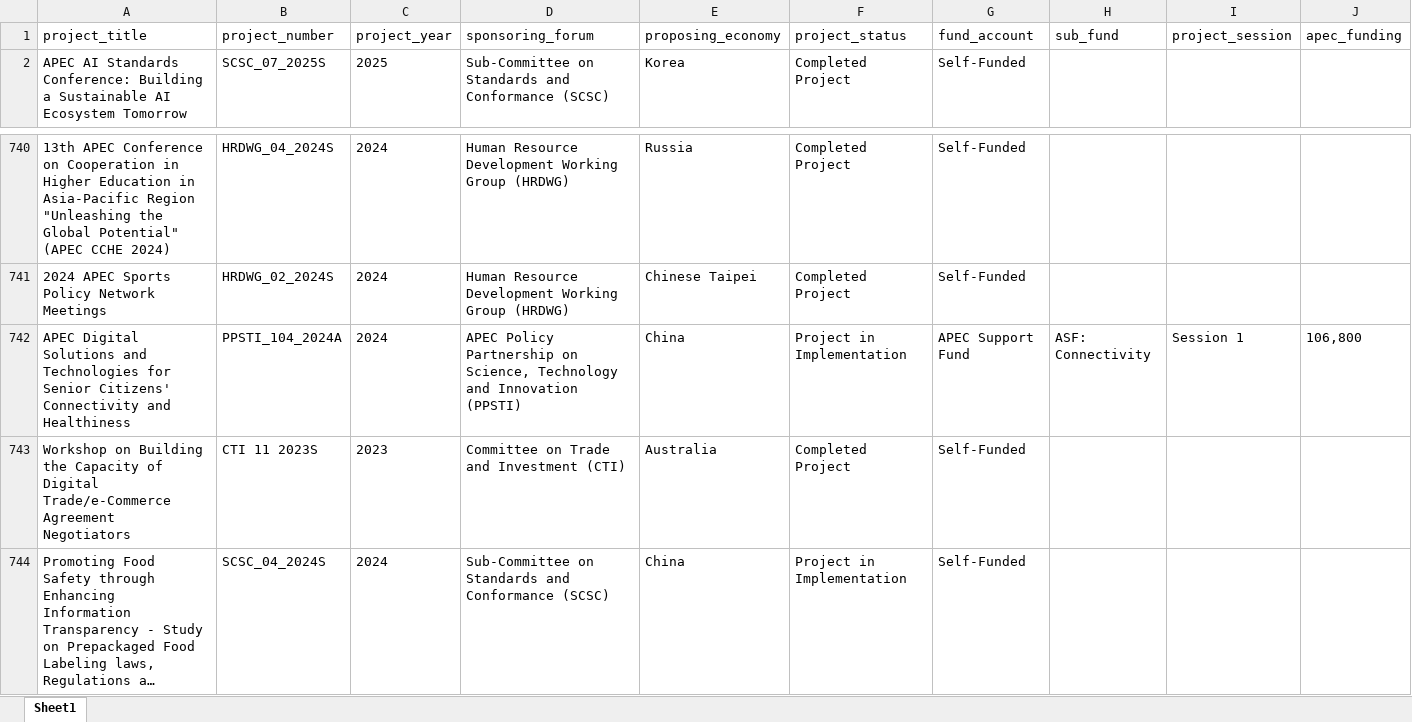
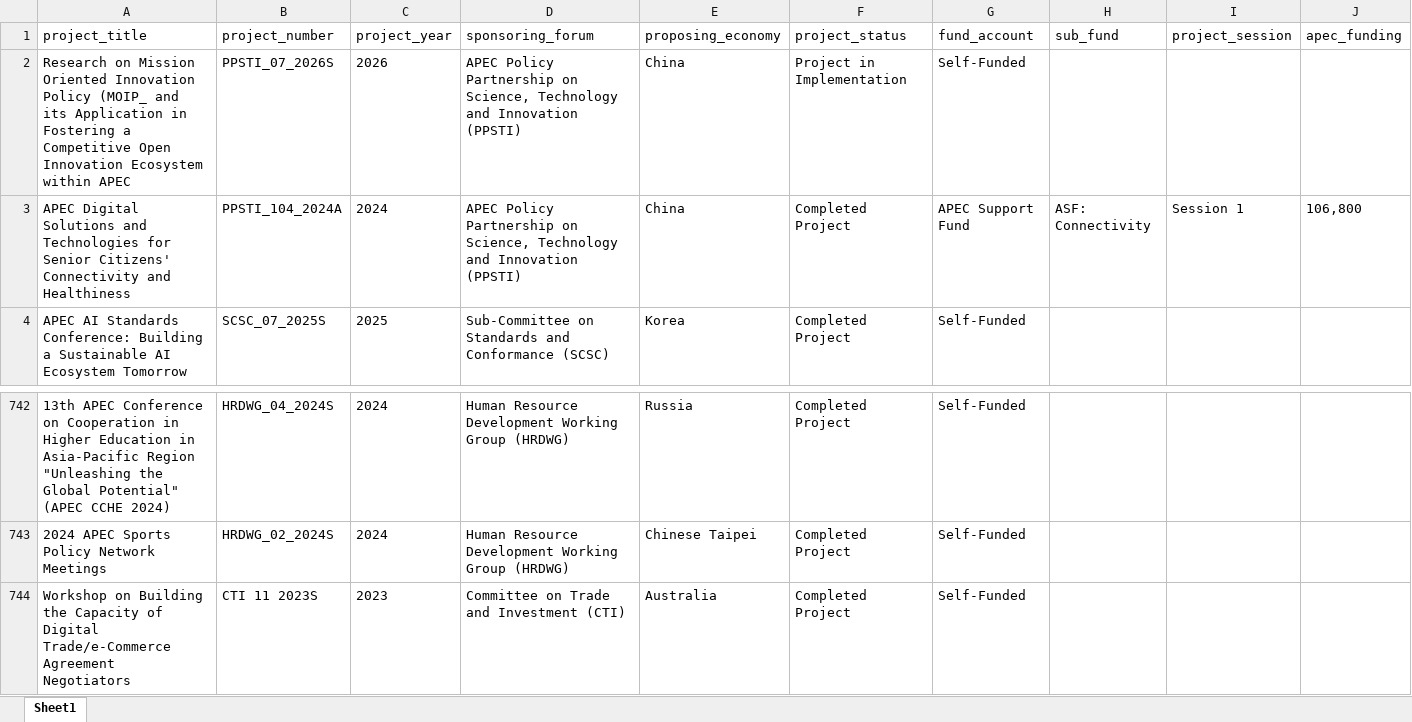
Before and after one commit to lfacostaz/dashboard-apec-projects, an Excel workbook: dashboard/apec_approved_projects.xlsx, sheet Sheet1, drawn as a sheet; only a part is shown, gaps mark what is left out; the shorter side is filled out with more unchanged rows; long unchanged cells end in …; values as stored, in another font and other column widths than the file's, no borders; removed rows and columns are numbered as before the commit, all else as after; rows hold the shown columns only; the diff names each change by its address in the sheet, - before the commit and + after, or states it on an @@ line.

```diff
--- a/dashboard/apec_approved_projects.xlsx (sheet Sheet1)
+++ b/dashboard/apec_approved_projects.xlsx (sheet Sheet1)
+row 2: Research on Mission Oriented Innovation Policy (MOIP_ and its Application in Fostering a Competitive Open Innovation Ecosystem within APEC | PPSTI_07_2026S | 2026 | APEC Policy Partnership on Science, Technology and Innovation (PPSTI) | China | Project in Implementation | Self-Funded
+row 3: APEC Digital Solutions and Technologies for Senior Citizens' Connectivity and Healthiness | PPSTI_104_2024A | 2024 | APEC Policy Partnership on Science, Technology and Innovation (PPSTI) | China | Completed Project | APEC Support Fund | ASF: Connectivity | Session 1 | 106,800
-row 742: APEC Digital Solutions and Technologies for Senior Citizens' Connectivity and Healthiness | PPSTI_104_2024A | 2024 | APEC Policy Partnership on Science, Technology and Innovation (PPSTI) | China | Project in Implementation | APEC Support Fund | ASF: Connectivity | Session 1 | 106,800
```
Also changed, not shown: data/apec_approved_projects.xlsx, 7 other files.
